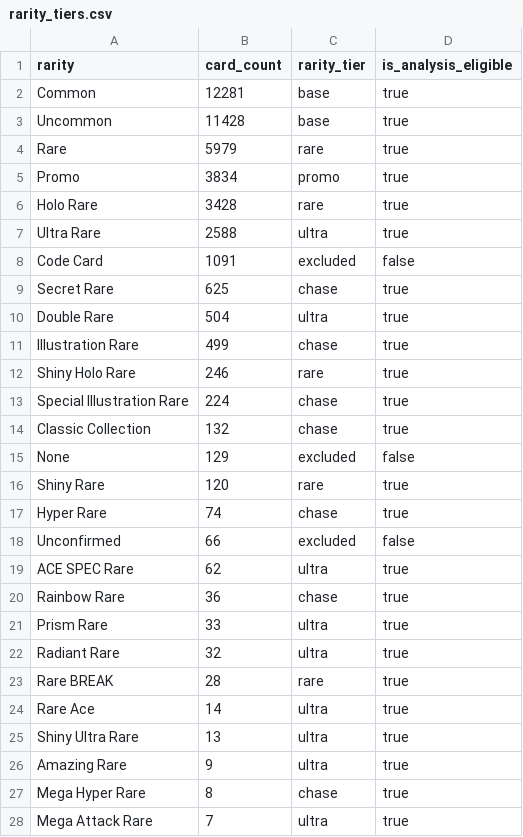
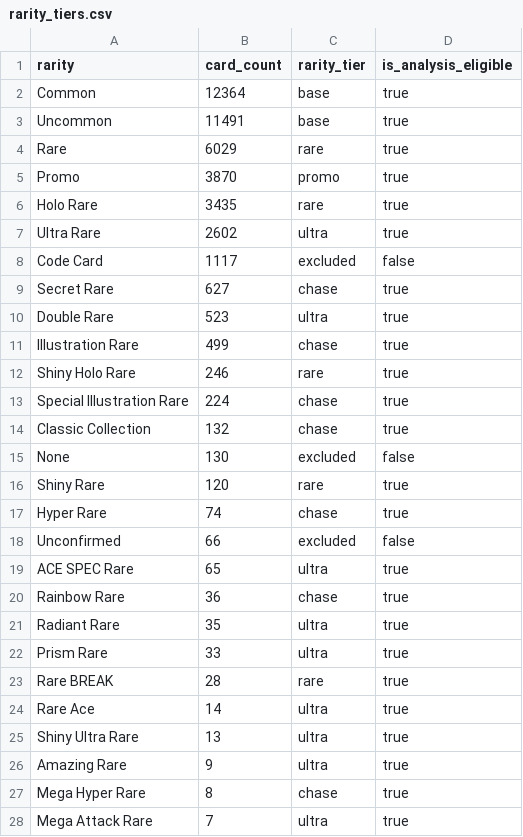
Before and after one commit to justinng88/pokemon-price-dbt, a CSV file: analytics/seeds/rarity_tiers.csv, drawn as a sheet; only a part is shown.

```diff
--- a/analytics/seeds/rarity_tiers.csv
+++ b/analytics/seeds/rarity_tiers.csv
@@ -1,11 +1,11 @@
 rarity,card_count,rarity_tier,is_analysis_eligible
-Common,12281,base,true
-Uncommon,11428,base,true
-Rare,5979,rare,true
-Promo,3834,promo,true
-Holo Rare,3428,rare,true
-Ultra Rare,2588,ultra,true
-Code Card,1091,excluded,false
-Secret Rare,625,chase,true
-Double Rare,504,ultra,true
+Common,12364,base,true
+Uncommon,11491,base,true
+Rare,6029,rare,true
+Promo,3870,promo,true
+Holo Rare,3435,rare,true
+Ultra Rare,2602,ultra,true
+Code Card,1117,excluded,false
+Secret Rare,627,chase,true
+Double Rare,523,ultra,true
 Illustration Rare,499,chase,true
@@ -14,3 +14,3 @@ Special Illustration Rare,224,chase,true
 Classic Collection,132,chase,true
-None,129,excluded,false
+None,130,excluded,false
 Shiny Rare,120,rare,true
@@ -18,6 +18,6 @@ Hyper Rare,74,chase,true
 Unconfirmed,66,excluded,false
-ACE SPEC Rare,62,ultra,true
+ACE SPEC Rare,65,ultra,true
 Rainbow Rare,36,chase,true
+Radiant Rare,35,ultra,true
 Prism Rare,33,ultra,true
-Radiant Rare,32,ultra,true
 Rare BREAK,28,rare,true
```
Also changed, not shown: 8 other files.
